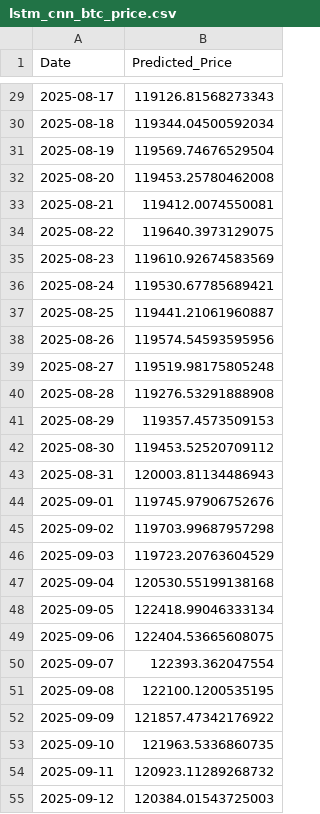
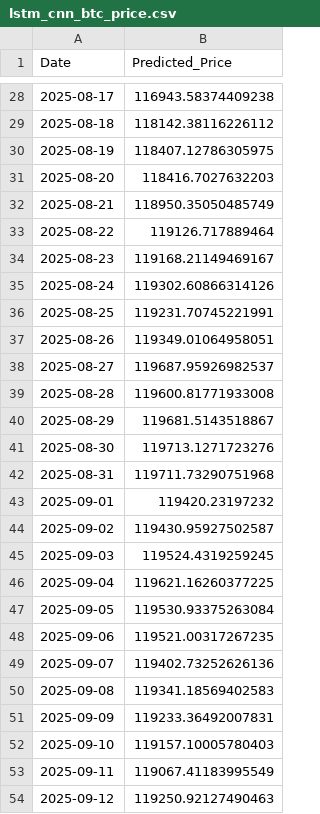
Before and after one commit to Aum107/demo, a CSV file: lstm_cnn_btc_price.csv, drawn as a sheet; only a part is shown, gaps mark what is left out; the diff covers the shown part only.

```diff
--- a/lstm_cnn_btc_price.csv
+++ b/lstm_cnn_btc_price.csv
@@ -29,27 +28,27 @@ Date,Predicted_Price
-2025-08-17,119126.81568273343
-2025-08-18,119344.04500592034
-2025-08-19,119569.74676529504
-2025-08-20,119453.25780462008
-2025-08-21,119412.0074550081
-2025-08-22,119640.3973129075
-2025-08-23,119610.92674583569
-2025-08-24,119530.67785689421
-2025-08-25,119441.21061960887
-2025-08-26,119574.54593595956
-2025-08-27,119519.98175805248
-2025-08-28,119276.53291888908
-2025-08-29,119357.4573509153
-2025-08-30,119453.52520709112
-2025-08-31,120003.81134486943
-2025-09-01,119745.97906752676
-2025-09-02,119703.99687957298
-2025-09-03,119723.20763604529
-2025-09-04,120530.55199138168
-2025-09-05,122418.99046333134
-2025-09-06,122404.53665608075
-2025-09-07,122393.362047554
-2025-09-08,122100.1200535195
-2025-09-09,121857.47342176922
-2025-09-10,121963.5336860735
-2025-09-11,120923.11289268732
-2025-09-12,120384.01543725003
+2025-08-17,116943.58374409238
+2025-08-18,118142.38116226112
+2025-08-19,118407.12786305975
+2025-08-20,118416.7027632203
+2025-08-21,118950.35050485749
+2025-08-22,119126.717889464
+2025-08-23,119168.21149469167
+2025-08-24,119302.60866314126
+2025-08-25,119231.70745221991
+2025-08-26,119349.01064958051
+2025-08-27,119687.95926982537
+2025-08-28,119600.81771933008
+2025-08-29,119681.5143518867
+2025-08-30,119713.1271723276
+2025-08-31,119711.73290751968
+2025-09-01,119420.23197232
+2025-09-02,119430.95927502587
+2025-09-03,119524.4319259245
+2025-09-04,119621.16260377225
+2025-09-05,119530.93375263084
+2025-09-06,119521.00317267235
+2025-09-07,119402.73252626136
+2025-09-08,119341.18569402583
+2025-09-09,119233.36492007831
+2025-09-10,119157.10005780403
+2025-09-11,119067.41183995549
+2025-09-12,119250.92127490463
```
Also changed, not shown: 1 added row, 1 removed row and 32 edited cells elsewhere in this file.
